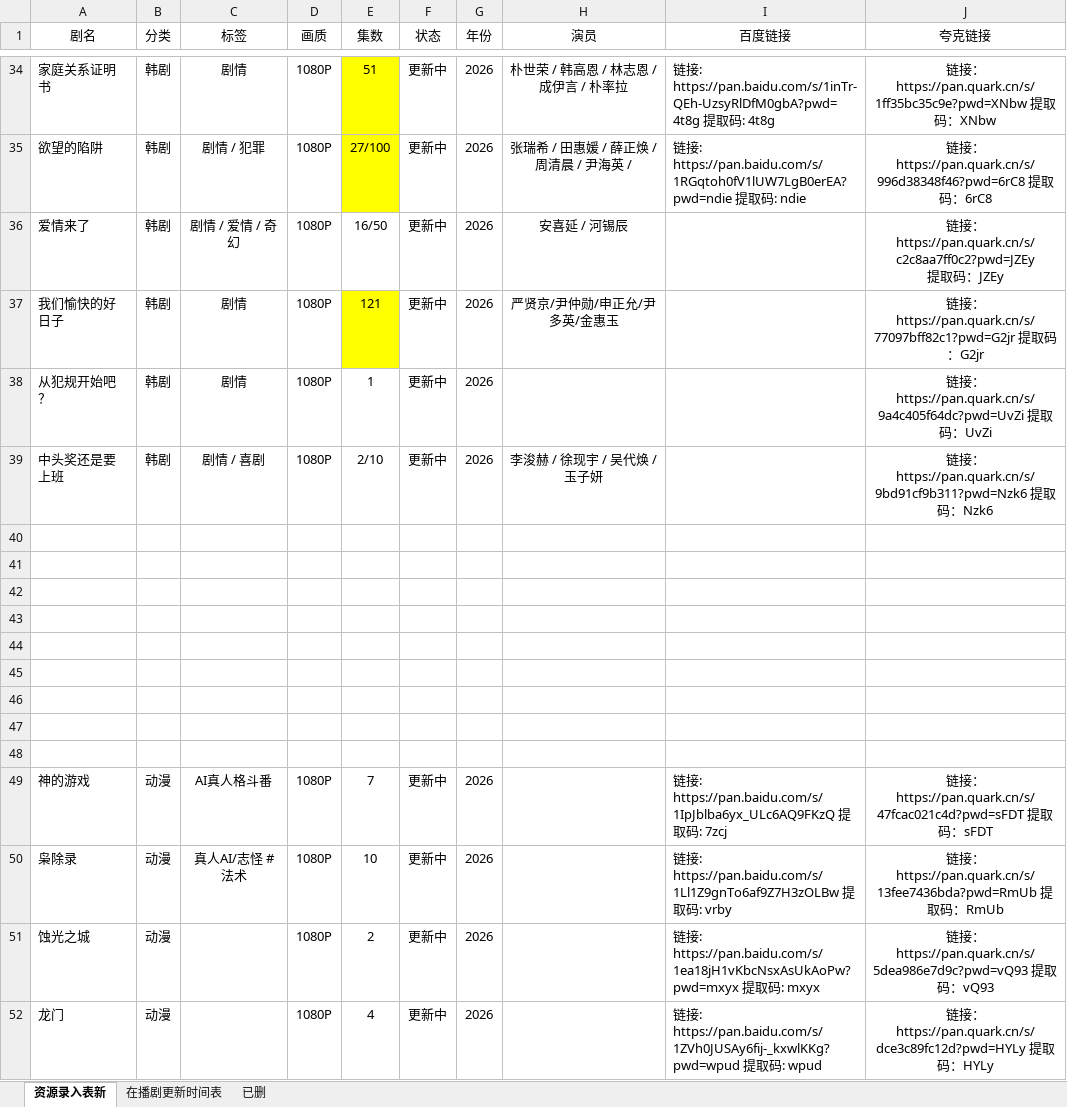
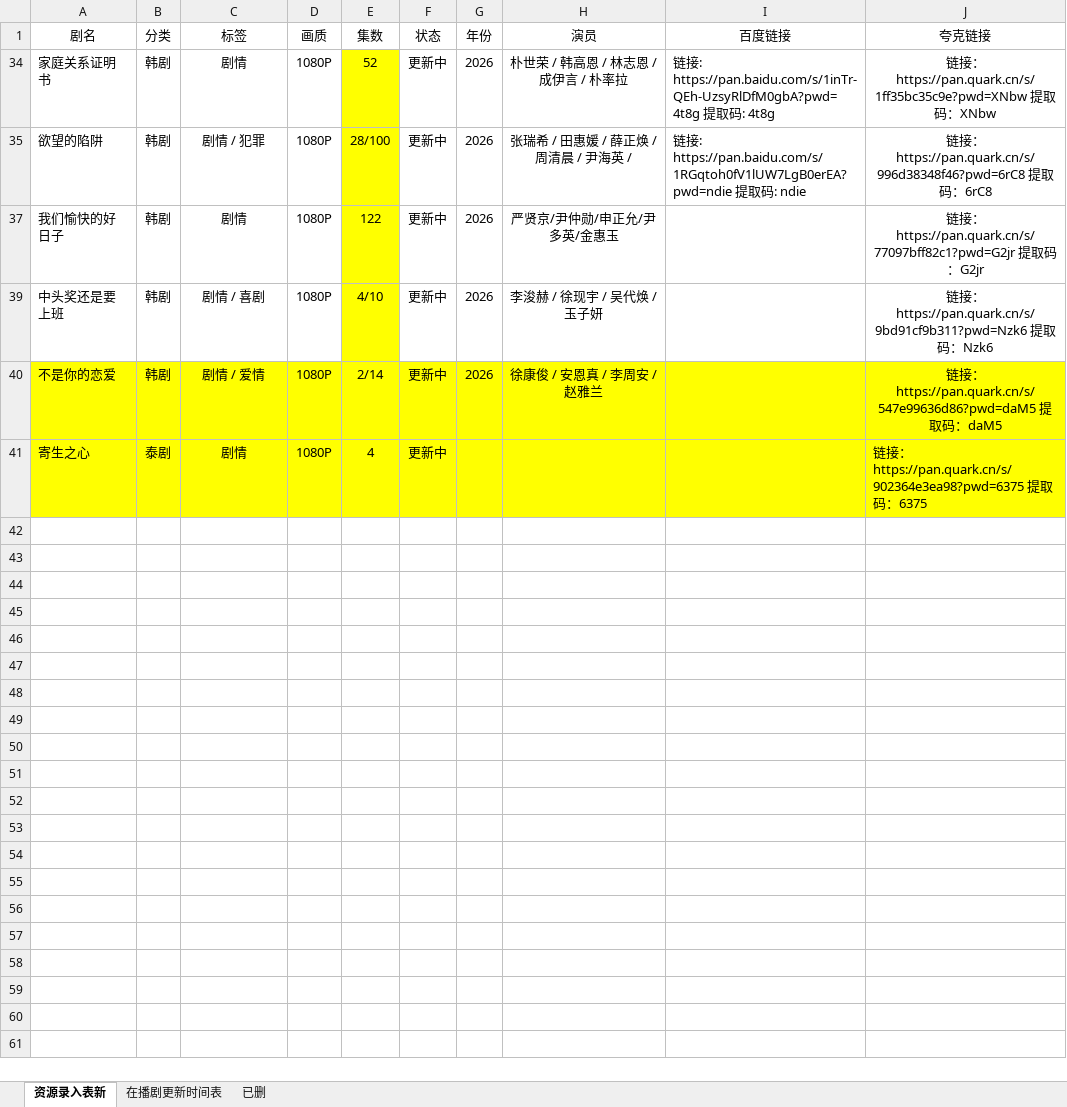
Before and after one commit to Gavenwan123/chungeys, an Excel workbook: 资源录入表新.xlsx, sheet 资源录入表新, drawn as a sheet; only a part is shown, gaps mark what is left out; values as stored, in another font and other column widths than the file's, no borders; removed rows and columns are numbered as before the commit, all else as after; ↵ is a line break in a cell; the diff covers the shown part only; the diff names each change by its address in the sheet, - before the commit and + after, or states it on an @@ line.

Commit message:
更新4部集数+新增韩剧 不是你的恋爱(徐康俊)+泰剧 寄生之心

```diff
--- a/资源录入表新.xlsx (sheet 资源录入表新)
+++ b/资源录入表新.xlsx (sheet 资源录入表新)
-E34 (集数): 51
+E34 (集数): 52
-E35 (集数): 27/100
+E35 (集数): 28/100
@@ row 36 hidden: 爱情来了 | 韩剧 | 剧情 / 爱情 / 奇幻 | 1080P | 16/50 | 更新中 | 2026 | 安喜延 / 河锡辰 |  | 链接：https://pan.quark.cn/s/c2c8aa7ff0c2?pwd=JZEy ↵ 提取码：JZEy @@
-E37 (集数): 121
+E37 (集数): 122
@@ row 38 hidden: 从犯规开始吧？ | 韩剧 | 剧情 | 1080P | 1 | 更新中 | 2026 |  |  | 链接：https://pan.quark.cn/s/9a4c405f64dc?pwd=UvZi 提取码：UvZi @@
-E39 (集数): 2/10
+E39 (集数): 4/10
-E39 fill: none
+E39 fill: #FFFF00
-row 40: (empty)
+row 40: 不是你的恋爱 | 韩剧 | 剧情 / 爱情 | 1080P | 2/14 | 更新中 | 2026 | 徐康俊 / 安恩真 / 李周安 / 赵雅兰 |  | 链接：https://pan.quark.cn/s/547e99636d86?pwd=daM5 提取码：daM5
-A40:J41 fill: none
+A40:J41 fill: #FFFF00
-row 41: (empty)
+row 41: 寄生之心 | 泰剧 | 剧情 | 1080P | 4 | 更新中 |  |  |  | 链接：https://pan.quark.cn/s/902364e3ea98?pwd=6375 提取码：6375
-row 42: (empty)
-row 43: (empty)
-row 44: (empty)
-row 45: (empty)
-row 46: (empty)
-row 47: (empty)
-row 48: (empty)
@@ row 49 hidden: 神的游戏 | 动漫 | AI真人格斗番 | 1080P | 7 | 更新中 | 2026 |  | 链接: https://pan.baidu.com/s/1IpJblba6yx_ULc6AQ9FKzQ 提取码: 7zcj | 链接：https://pan.quark.cn/s/47fcac021c4d?pwd=sFDT 提取码：sFDT @@
@@ row 50 hidden: 枭除录 | 动漫 | 真人AI/志怪 #法术 | 1080P | 10 | 更新中 | 2026 |  | 链接: https://pan.baidu.com/s/1Ll1Z9gnTo6af9Z7H3zOLBw 提取码: vrby | 链接：https://pan.quark.cn/s/13fee7436bda?pwd=RmUb 提取码：RmUb @@
@@ row 51 hidden: 蚀光之城 | 动漫 |  | 1080P | 2 | 更新中 | 2026 |  | 链接: https://pan.baidu.com/s/1ea18jH1vKbcNsxAsUkAoPw?pwd=mxyx 提取码: mxyx | 链接：https://pan.quark.cn/s/5dea986e7d9c?pwd=vQ93 提取码：vQ93 @@
@@ row 52 hidden: 龙门 | 动漫 |  | 1080P | 4 | 更新中 | 2026 |  | 链接: https://pan.baidu.com/s/1ZVh0JUSAy6fij-_kxwlKKg?pwd=wpud 提取码: wpud | 链接：https://pan.quark.cn/s/dce3c89fc12d?pwd=HYLy 提取码：HYLy @@
```
Also changed, not shown: 1 removed row and 87 hidden or unhidden rows elsewhere in this sheet, hidden cells, 1 other file.
